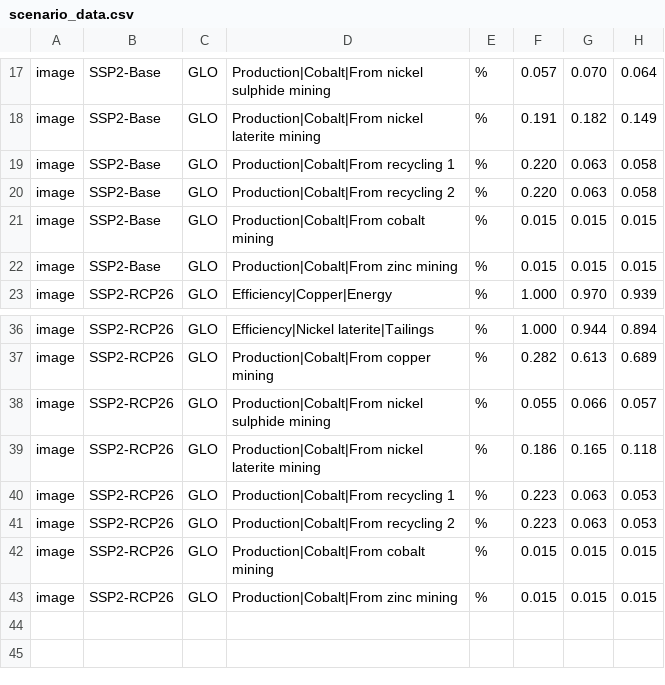
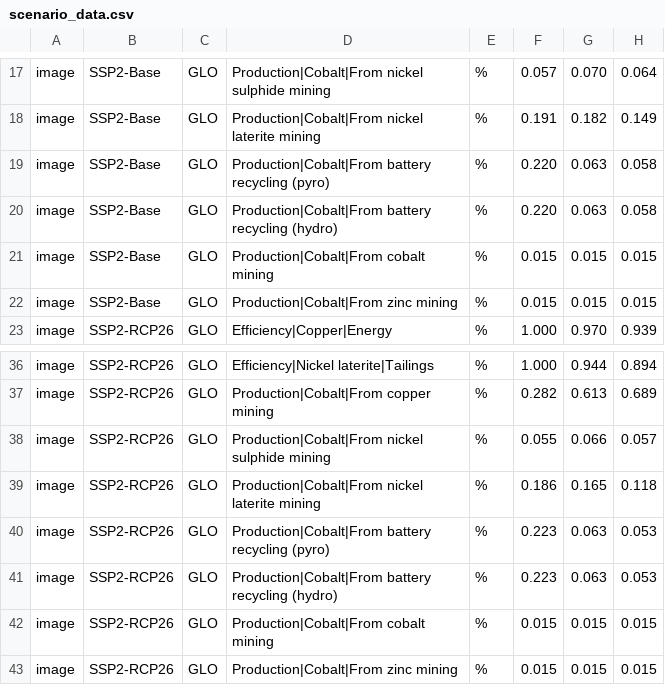
Before and after one commit to premise-community-scenarios/ammonia-prospective-scenarios, a CSV file: scenario_data/scenario_data.csv, drawn as a sheet; only a part is shown, gaps mark what is left out; the diff names each change by its address in the sheet, - before the commit and + after, or states it on an @@ line.

```diff
--- a/scenario_data/scenario_data.csv
+++ b/scenario_data/scenario_data.csv
-D19: Production|Cobalt|From recycling 1
+D19: Production|Cobalt|From battery recycling (pyro)
-D20: Production|Cobalt|From recycling 2
+D20: Production|Cobalt|From battery recycling (hydro)
-D40: Production|Cobalt|From recycling 1
+D40: Production|Cobalt|From battery recycling (pyro)
-D41: Production|Cobalt|From recycling 2
+D41: Production|Cobalt|From battery recycling (hydro)
```
Also changed, not shown: 1 other file.
